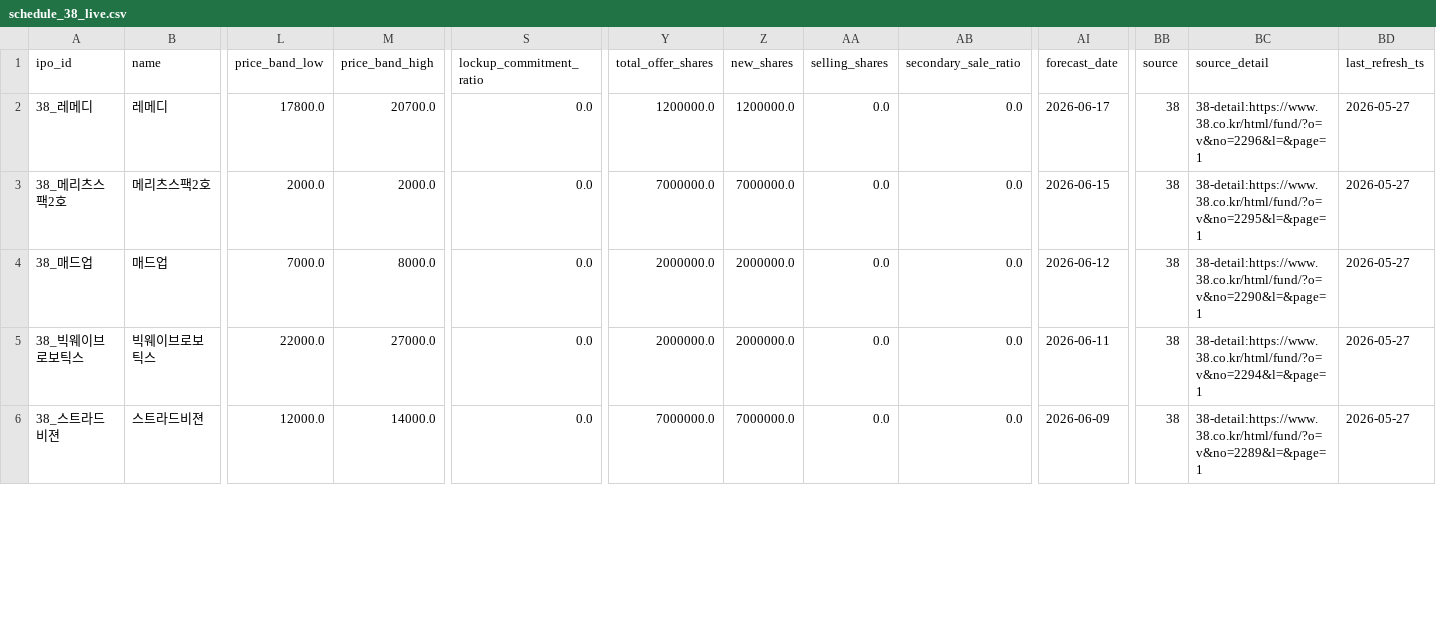
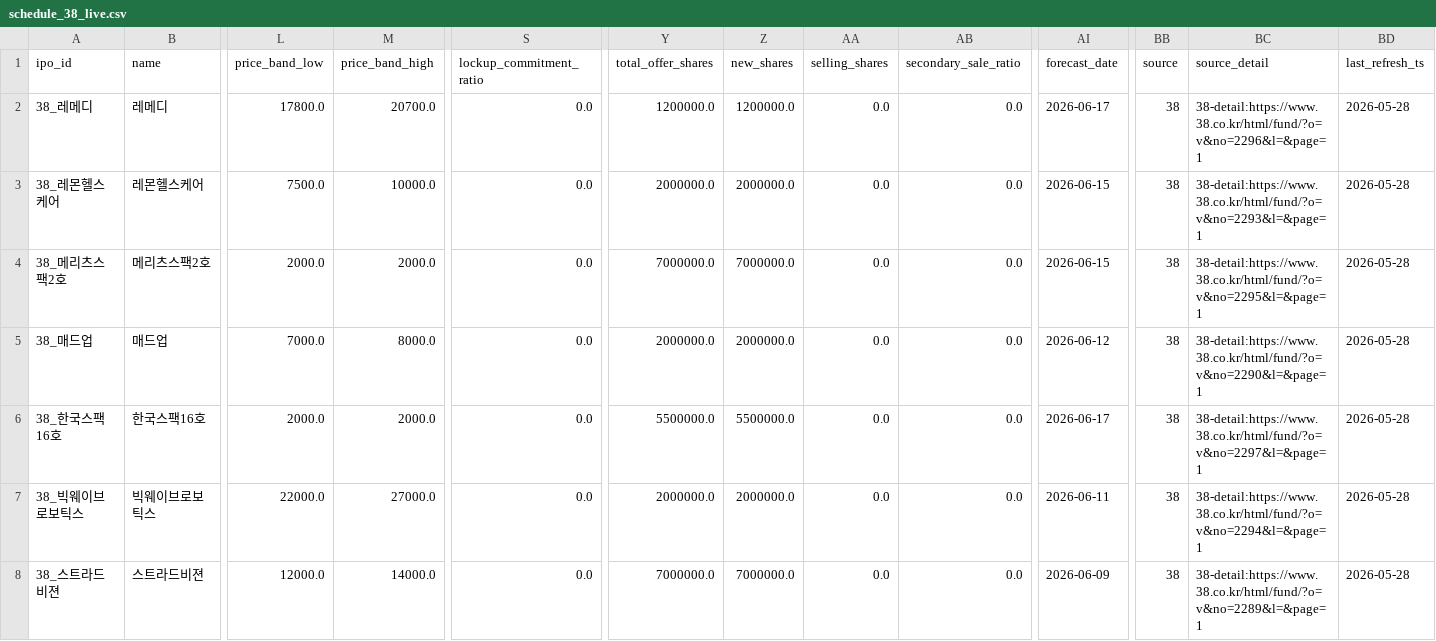
Before and after one commit to poet1004/offering_reminder, a CSV file: ipo_git/data/cache/schedule_38_live.csv, drawn as a sheet; only a part is shown, gaps mark what is left out; addresses are those after the commit; rows hold the shown columns only; the diff covers the shown part only; the diff names each change by its address in the sheet, - before the commit and + after, or states it on an @@ line.

```diff
--- a/ipo_git/data/cache/schedule_38_live.csv
+++ b/ipo_git/data/cache/schedule_38_live.csv
-BD2 (last_refresh_ts): 2026-05-27
+BD2 (last_refresh_ts): 2026-05-28
+row 3: 38_레몬헬스케어 | 레몬헬스케어 | 7500.0 | 10000.0 | 0.0 | 2000000.0 | 2000000.0 | 0.0 | 0.0 | 2026-06-15 | 38 | 38-detail:https://www.38.co.kr/html/fund/?o=v&no=2293&l=&page=1 | 2026-05-28
-BD4:BD5 (last_refresh_ts): 2026-05-27
+BD4:BD5 (last_refresh_ts): 2026-05-28
+row 6: 38_한국스팩16호 | 한국스팩16호 | 2000.0 | 2000.0 | 0.0 | 5500000.0 | 5500000.0 | 0.0 | 0.0 | 2026-06-17 | 38 | 38-detail:https://www.38.co.kr/html/fund/?o=v&no=2297&l=&page=1 | 2026-05-28
-BD7:BD8 (last_refresh_ts): 2026-05-27
+BD7:BD8 (last_refresh_ts): 2026-05-28
```
Also changed, not shown: 2 removed rows and 44 edited cells elsewhere in this file, ipo_git/data/cache/kind_corp_download_live.csv, ipo_git/data/cache/public_quotes_latest.csv, 34 other files.
